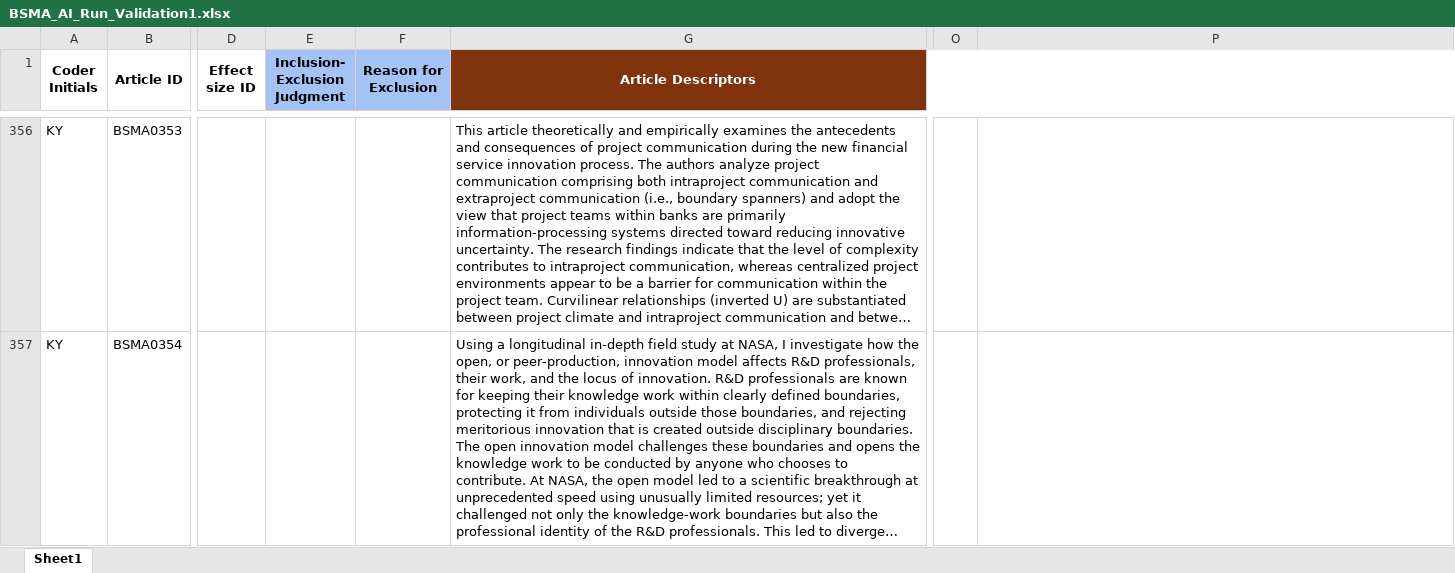
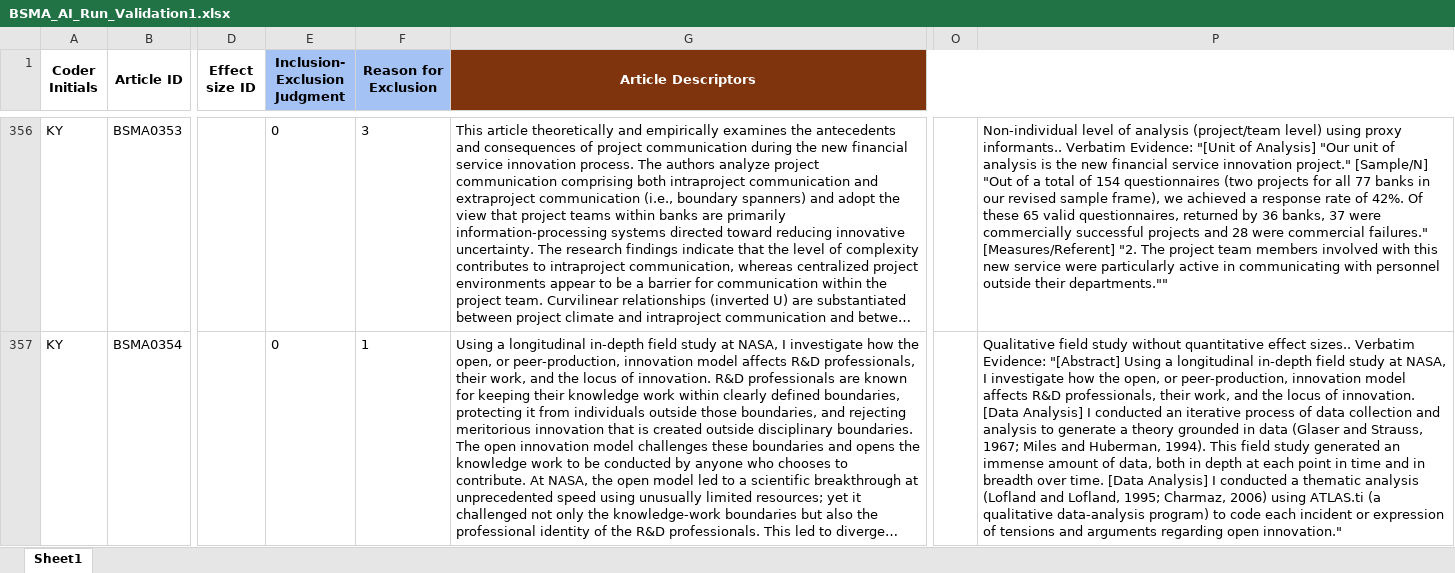
Before and after one commit to canadaofbin-netizen/BSMA_Summative, an Excel workbook: BSMA_AI_Run_Validation1.xlsx, sheet Sheet1, drawn as a sheet; only a part is shown, gaps mark what is left out; long unchanged cells end in …; values as stored, in another font and other column widths than the file's, no borders; the diff covers the shown part only; the diff names each change by its address in the sheet, - before the commit and + after, or states it on an @@ line.

Commit message:
Auto-backup: Post-highlighting batch completed

```diff
--- a/BSMA_AI_Run_Validation1.xlsx (sheet Sheet1)
+++ b/BSMA_AI_Run_Validation1.xlsx (sheet Sheet1)
-E356:E357 (Inclusion- Exclusion Judgment): (empty)
+E356:E357 (Inclusion- Exclusion Judgment): 0
-F356 (Reason for Exclusion): (empty)
+F356 (Reason for Exclusion): 3
-P356: (empty)
+P356: Non-individual level of analysis (project/team level) using proxy informants.. Verbatim Evidence: "[Unit of Analysis] "Our unit of analysis is the new financial service innovation project." [Sample/N] "Out of a total of 154 questionnaires (two projects for all 77 banks in our revised sample frame), we achieved a response rate of 42%. Of these 65 valid questionnaires, returned by 36 banks, 37 were commercially successful projects and 28 were commercial failures." [Measures/Referent] "2. The project team members involved with this new service were particularly active in communicating with personnel outside their departments.""
-F357 (Reason for Exclusion): (empty)
+F357 (Reason for Exclusion): 1
-P357: (empty)
+P357: Qualitative field study without quantitative effect sizes.. Verbatim Evidence: "[Abstract] Using a longitudinal in-depth field study at NASA, I investigate how the open, or peer-production, innovation model affects R&D professionals, their work, and the locus of innovation. [Data Analysis] I conducted an iterative process of data collection and analysis to generate a theory grounded in data (Glaser and Strauss, 1967; Miles and Huberman, 1994). This field study generated an immense amount of data, both in depth at each point in time and in breadth over time. [Data Analysis] I conducted a thematic analysis (Lofland and Lofland, 1995; Charmaz, 2006) using ATLAS.ti (a qualitative data-analysis program) to code each incident or expression of tensions and arguments regarding open innovation."
```
Also changed, not shown: 110 edited cells elsewhere in this sheet.
